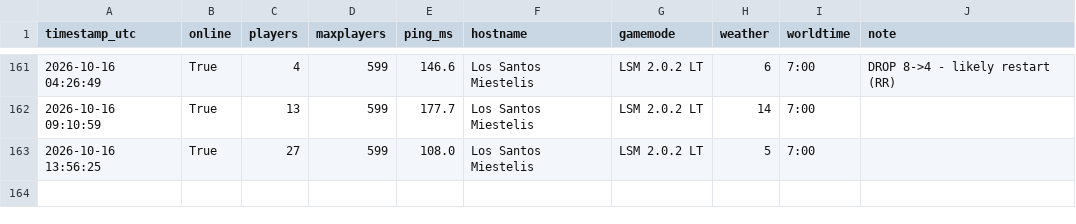
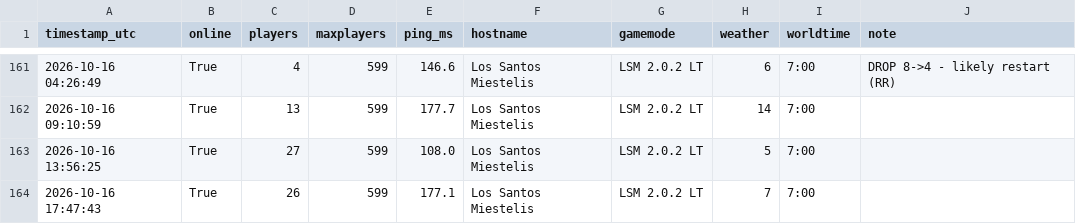
Before and after one commit to Garavitos/samp-monitor, a CSV file: samp_log.csv, drawn as a sheet; only a part is shown, gaps mark what is left out.

```diff
--- a/samp_log.csv
+++ b/samp_log.csv
@@ -163 +163,2 @@ timestamp_utc,online,players,maxplayers,ping_ms,hostname,gamemode,weather,worldt
 2026-10-16 13:56:25,True,27,599,108.0,Los Santos Miestelis,LSM 2.0.2 LT,5,7:00,
+2026-10-16 17:47:43,True,26,599,177.1,Los Santos Miestelis,LSM 2.0.2 LT,7,7:00,
```
